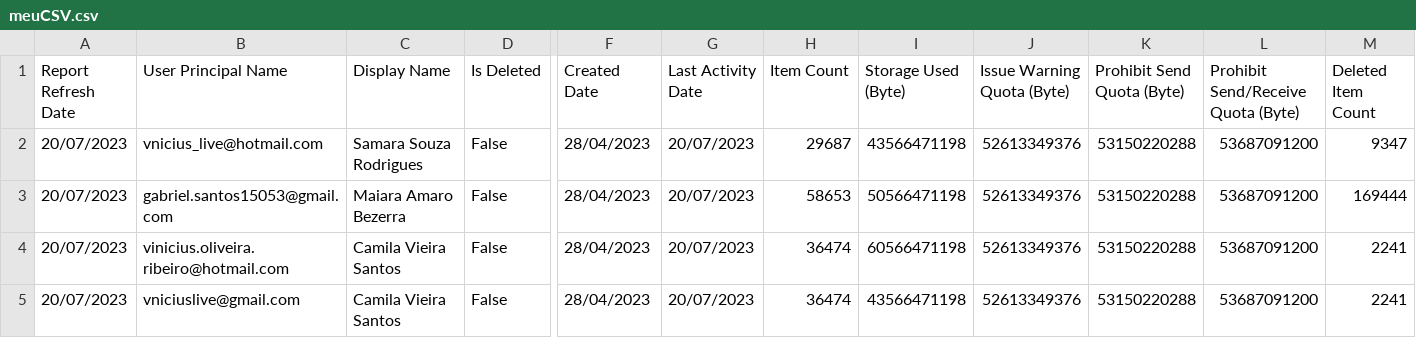
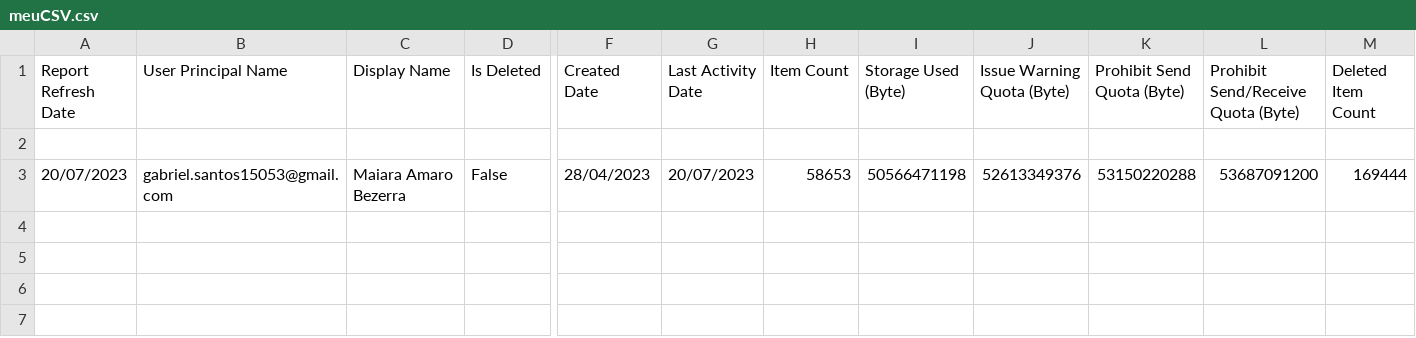
Before and after one commit to vinicius-oliveira-ribeiro/Disparador, a CSV file: src/processado/meuCSV.csv, drawn as a sheet; only a part is shown, gaps mark what is left out; rows hold the shown columns only; the diff names each change by its address in the sheet, - before the commit and + after, or states it on an @@ line.

```diff
--- a/src/processado/meuCSV.csv
+++ b/src/processado/meuCSV.csv
-row 2: 20/07/2023 | vnicius_live@hotmail.com | Samara Souza Rodrigues | False | 28/04/2023 | 20/07/2023 | 29687 | 43566471198 | 52613349376 | 53150220288 | 53687091200 | 9347
+row 2: (empty)
-row 4: 20/07/2023 | vinicius.oliveira.ribeiro@hotmail.com | Camila Vieira Santos | False | 28/04/2023 | 20/07/2023 | 36474 | 60566471198 | 52613349376 | 53150220288 | 53687091200 | 2241
-row 5: 20/07/2023 | vniciuslive@gmail.com | Camila Vieira Santos | False | 28/04/2023 | 20/07/2023 | 36474 | 43566471198 | 52613349376 | 53150220288 | 53687091200 | 2241
```
Also changed, not shown: 2 other files.
